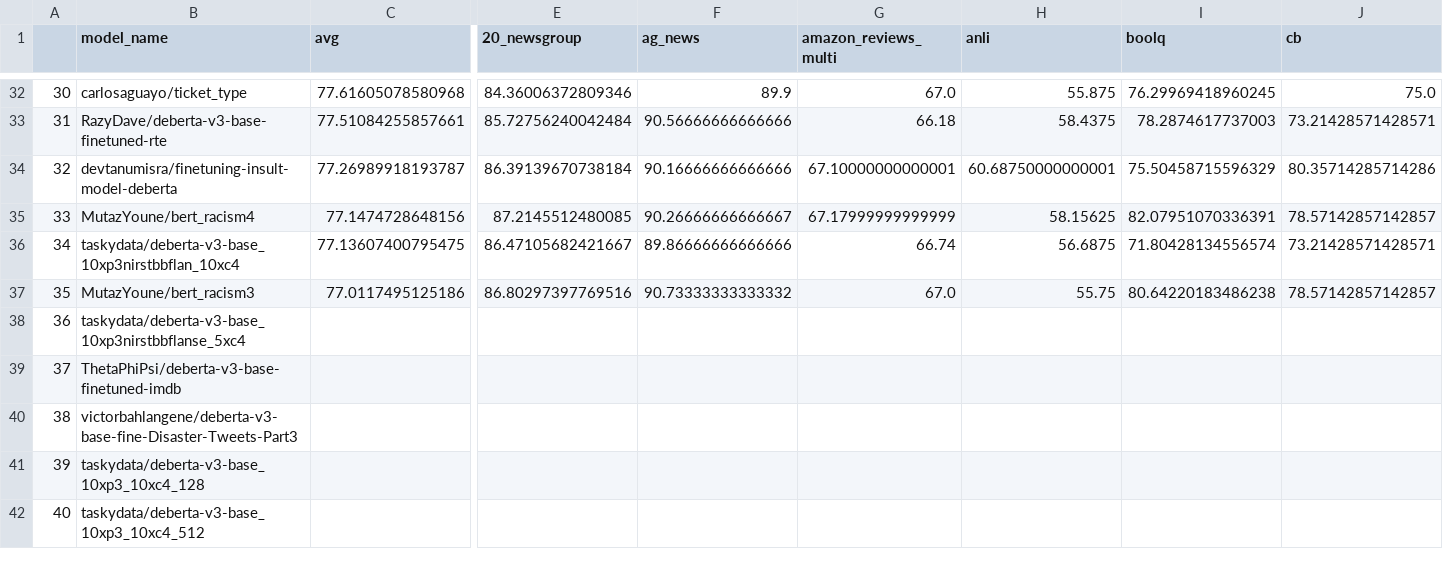
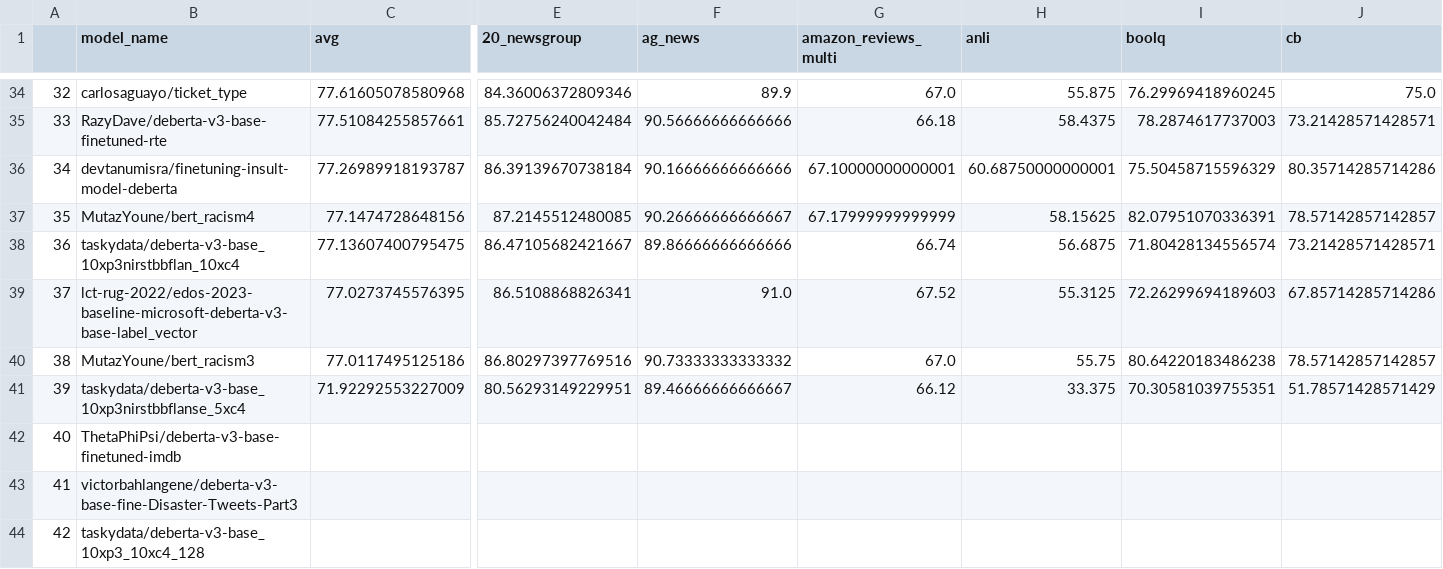
Before and after one commit to IBM/model-recycling, a CSV file: results/microsoft_deberta-v3-base_table.csv, drawn as a sheet; only a part is shown, gaps mark what is left out; the shorter side is filled out with more unchanged rows; addresses are those after the commit; rows hold the shown columns only; the diff covers the shown part only; the diff names each change by its address in the sheet, - before the commit and + after, or states it on an @@ line.

```diff
--- a/results/microsoft_deberta-v3-base_table.csv
+++ b/results/microsoft_deberta-v3-base_table.csv
@@ column A renumbered between rows 29 and 46 @@
+row 39: 37 | lct-rug-2022/edos-2023-baseline-microsoft-deberta-v3-base-label_vector | 77.0273745576395 | 86.5108868826341 | 91.0 | 67.52 | 55.3125 | 72.26299694189603 | 67.85714285714286
-C41 (avg): (empty)
+C41 (avg): 71.92292553227009
-E41 (20_newsgroup): (empty)
+E41 (20_newsgroup): 80.56293149229951
-F41 (ag_news): (empty)
+F41 (ag_news): 89.46666666666667
-G41 (amazon_reviews_multi): (empty)
+G41 (amazon_reviews_multi): 66.12
-H41 (anli): (empty)
+H41 (anli): 33.375
-I41 (boolq): (empty)
+I41 (boolq): 70.30581039755351
-J41 (cb): (empty)
+J41 (cb): 51.78571428571429
```
Also changed, not shown: 4 added rows and 30 edited cells elsewhere in this file, results/bert-base-cased_table.csv, results/bert-base-uncased_table.csv, 11 other files.
